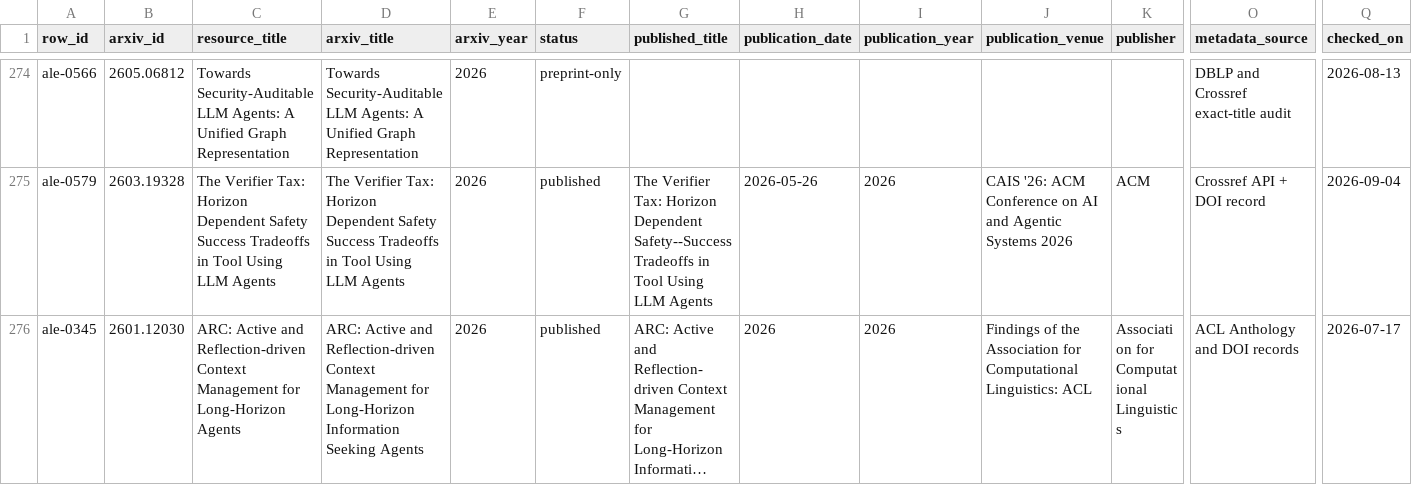
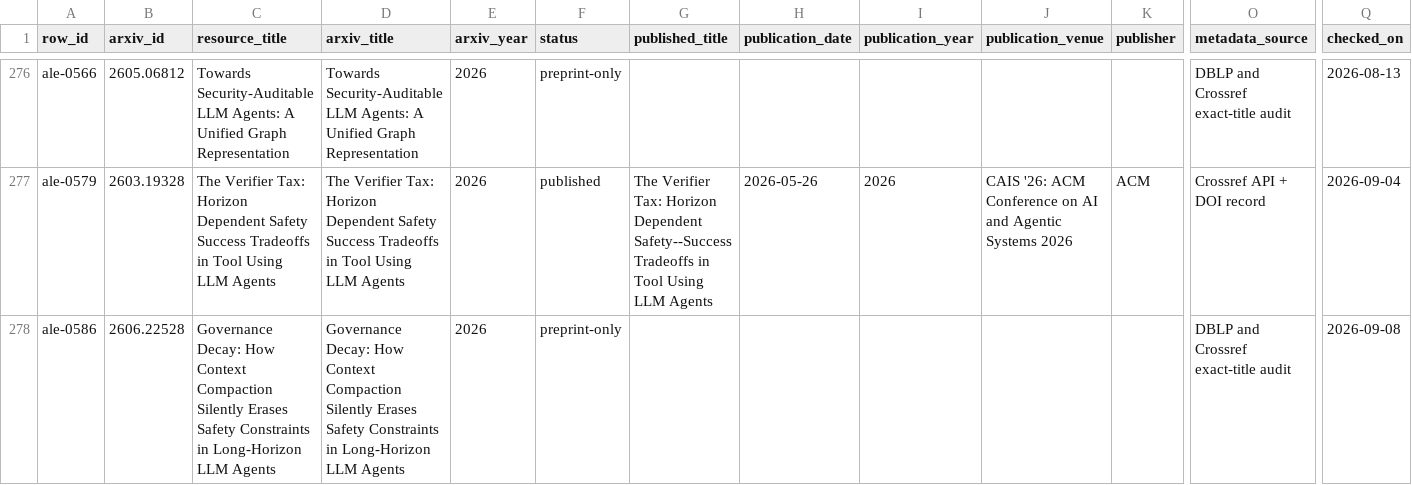
Before and after one commit to ChaoYue0307/awesome-loop-engineering, a CSV file: data/arxiv_publication_audit.csv, drawn as a sheet; only a part is shown, gaps mark what is left out; the shorter side is filled out with more unchanged rows; long unchanged cells end in …; rows hold the shown columns only; the diff covers the shown part only; the diff names each change by its address in the sheet, - before the commit and + after, or states it on an @@ line.

Commit message:
Add 6 verified resources (1001 to 1007)
- 1007 rows; render 487,381 bytes (4,139 under the project budget)
- Source audit: 943 ok, 51 local, 13 restricted, 0 broken
- Two on the context layer as a safety surface: governance constraints an
  agent obeys while visible can be silently dropped by compaction, after
  which the same agent performs prohibited tool actions; and a harness can
  return a correct, benign answer over a trajectory that reached
  unauthorized resources, which output-level scoring cannot see
- Two September preprints on harness self-evolution and on separating graph,
  loop, and harness engineering for cloud work
- Declined issue #24, a submitted runtime-security benchmark. The source
  states its outcomes 'are not live attack measurements' and that 'fixture
  latency values are placeholders': the 220 rows are 11 scenarios x 5
  harnesses x 4 modes read from documentation, not executed. Listing that
  under an evidence label defined as repeatable tasks, scores, or
  evaluation data would misdescribe it. The submitter disclosed all of this
  themselves and was told what would change the answer
- Share page renamed x-v10-1001.html to x-v10-1007.html

```diff
--- a/data/arxiv_publication_audit.csv
+++ b/data/arxiv_publication_audit.csv
+row 278: ale-0586 | 2606.22528 | Governance Decay: How Context Compaction Silently Erases Safety Constraints in Long-Horizon LLM Agents | Governance Decay: How Context Compaction Silently Erases Safety Constraints in Long-Horizon LLM Agents | 2026 | preprint-only |  |  |  |  |  | DBLP and Crossref exact-title audit | 2026-09-08
```
Also changed, not shown: 4 added rows elsewhere in this file, 25 other files.
